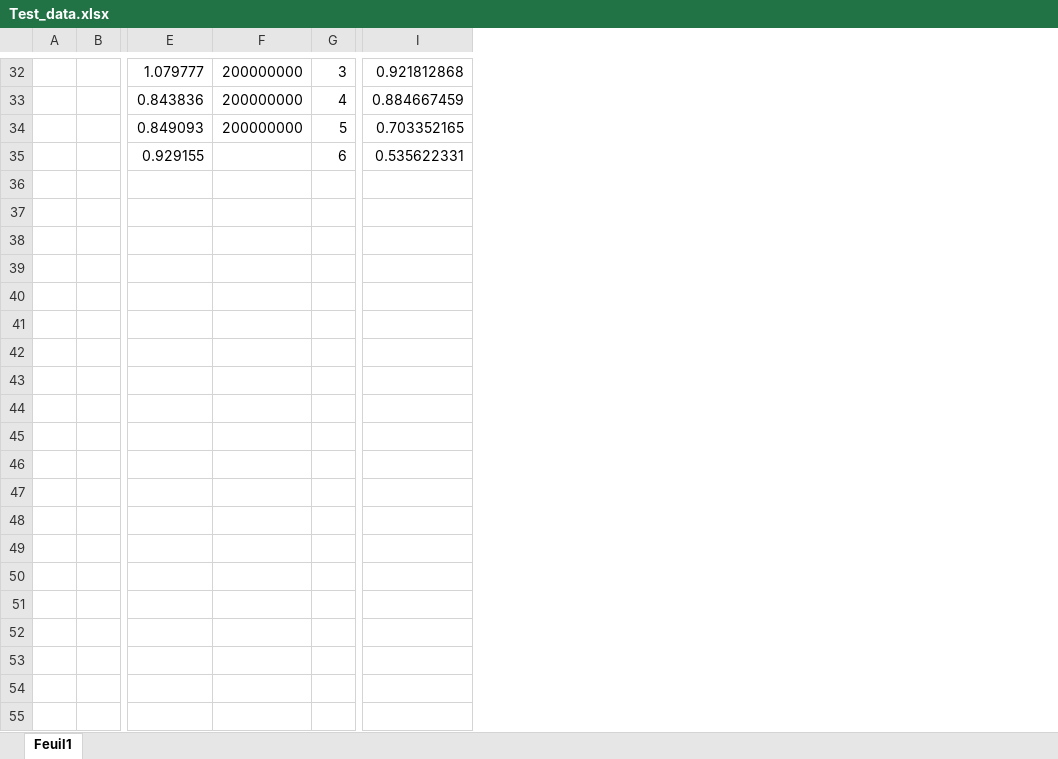
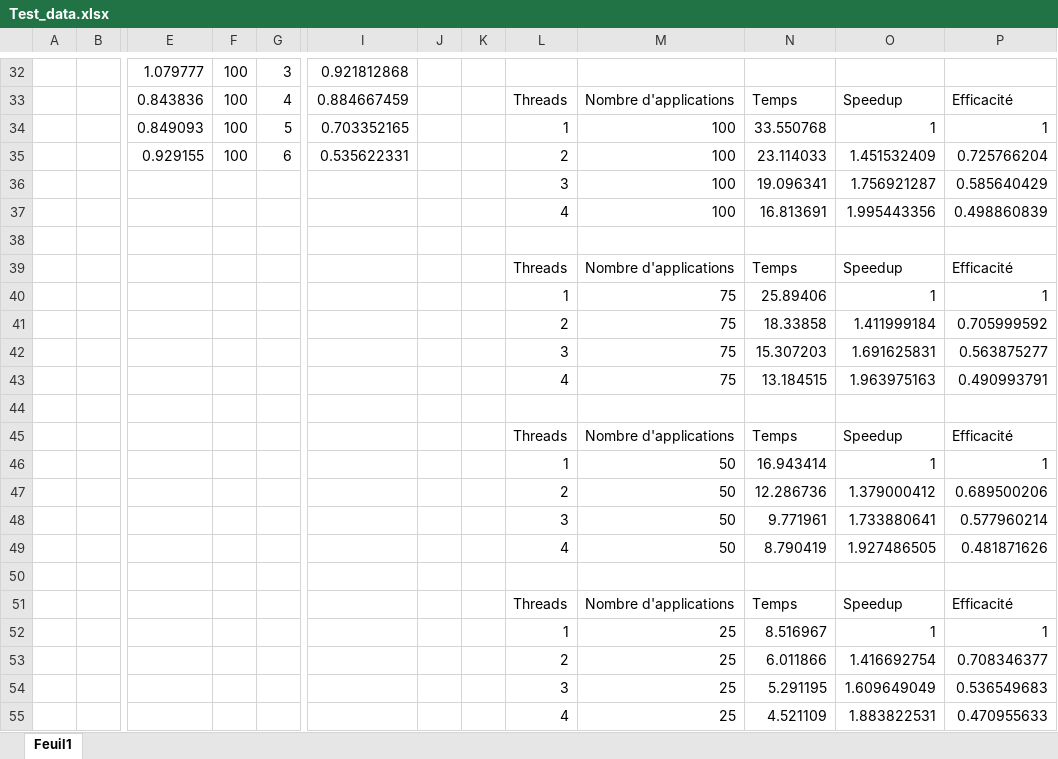
Before and after one commit to kouros51/GIF-7104-H2017-ParallelProgramming, an Excel workbook: tp1/Report/Test_data.xlsx, sheet Feuil1, drawn as a sheet; only a part is shown, gaps mark what is left out; values as stored, in another font and other column widths than the file's, no borders; charts and pictures not drawn; removed rows and columns are numbered as before the commit, all else as after; rows hold the shown columns only; the diff names each change by its address in the sheet, - before the commit and + after, or states it on an @@ line.

```diff
--- a/tp1/Report/Test_data.xlsx (sheet Feuil1)
+++ b/tp1/Report/Test_data.xlsx (sheet Feuil1)
-column F, rows 32-34: all 200000000
+column F, rows 32-35: all 100
+column J, empty
+column K, empty
+column L, rows 33-35: Threads | 1 | 2
+column M, rows 33-35: Nombre d'applications | 100 | 100
+column N, rows 33-35: Temps | 33.550768 | 23.114033
+column O, rows 33-35: Speedup | 1 | 1.451532409
+column P, rows 33-35: Efficacité | 1 | 0.725766204
+row 36:  |  |  |  |  |  |  |  | 3 | 100 | 19.096341 | 1.756921287 | 0.585640429
+row 37:  |  |  |  |  |  |  |  | 4 | 100 | 16.813691 | 1.995443356 | 0.498860839
+row 38: (empty)
+row 39:  |  |  |  |  |  |  |  | Threads | Nombre d'applications | Temps | Speedup | Efficacité
+row 40:  |  |  |  |  |  |  |  | 1 | 75 | 25.89406 | 1 | 1
+row 41:  |  |  |  |  |  |  |  | 2 | 75 | 18.33858 | 1.411999184 | 0.705999592
+row 42:  |  |  |  |  |  |  |  | 3 | 75 | 15.307203 | 1.691625831 | 0.563875277
+row 43:  |  |  |  |  |  |  |  | 4 | 75 | 13.184515 | 1.963975163 | 0.490993791
+row 44: (empty)
+row 45:  |  |  |  |  |  |  |  | Threads | Nombre d'applications | Temps | Speedup | Efficacité
+row 46:  |  |  |  |  |  |  |  | 1 | 50 | 16.943414 | 1 | 1
+row 47:  |  |  |  |  |  |  |  | 2 | 50 | 12.286736 | 1.379000412 | 0.689500206
+row 48:  |  |  |  |  |  |  |  | 3 | 50 | 9.771961 | 1.733880641 | 0.577960214
+row 49:  |  |  |  |  |  |  |  | 4 | 50 | 8.790419 | 1.927486505 | 0.481871626
+row 50: (empty)
+row 51:  |  |  |  |  |  |  |  | Threads | Nombre d'applications | Temps | Speedup | Efficacité
+row 52:  |  |  |  |  |  |  |  | 1 | 25 | 8.516967 | 1 | 1
+row 53:  |  |  |  |  |  |  |  | 2 | 25 | 6.011866 | 1.416692754 | 0.708346377
+row 54:  |  |  |  |  |  |  |  | 3 | 25 | 5.291195 | 1.609649049 | 0.536549683
+row 55:  |  |  |  |  |  |  |  | 4 | 25 | 4.521109 | 1.883822531 | 0.470955633
```
Also changed, not shown: charts or pictures, 3 other files.
